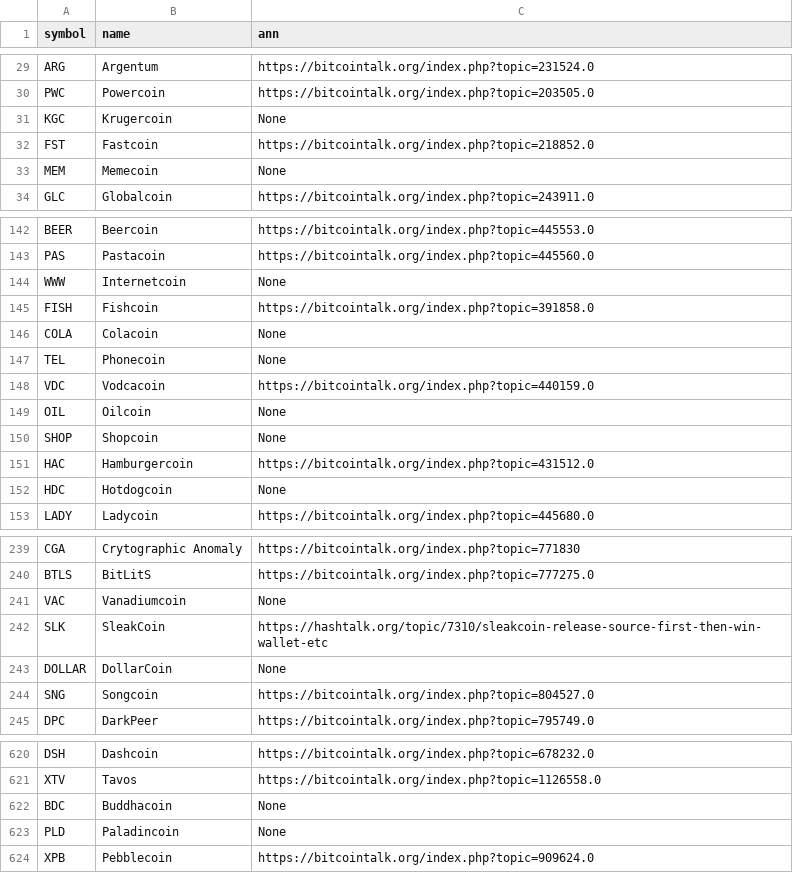
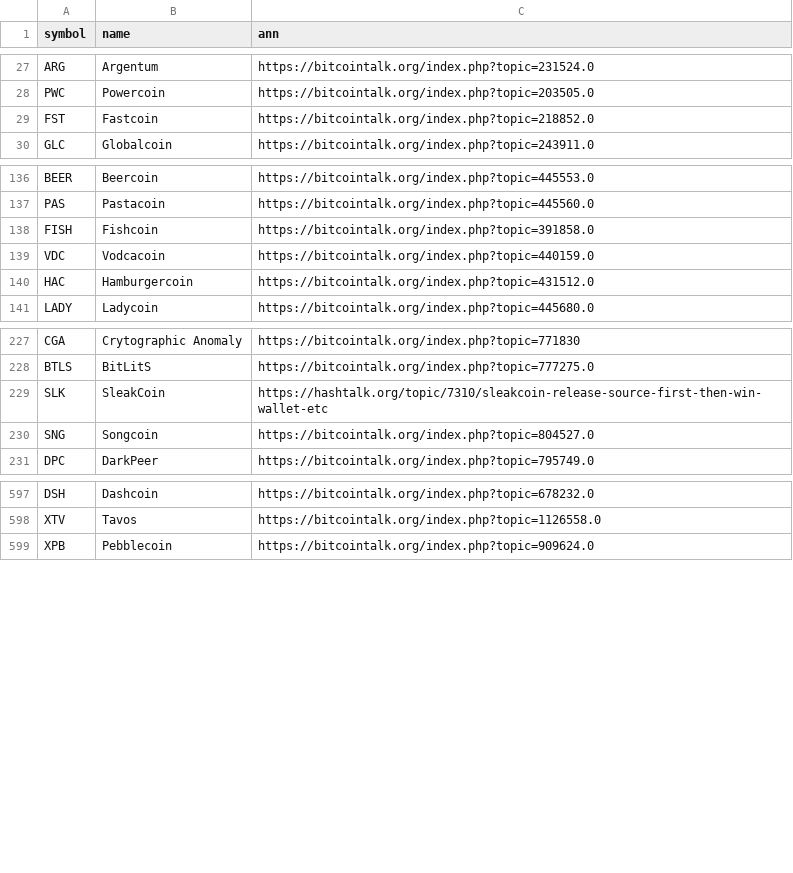
Before and after one commit to nikete/Comunity-Structure-Extremely-Speculative-Asset-Dynamics, a CSV file: data/ann_mapofcoins.csv, drawn as a sheet; only a part is shown, gaps mark what is left out; the diff covers the shown part only.

Commit message:
remove coins without announcments

```diff
--- a/data/ann_mapofcoins.csv
+++ b/data/ann_mapofcoins.csv
@@ -30,5 +28,3 @@ ARG,Argentum,https://bitcointalk.org/index.php?topic=231524.0
 PWC,Powercoin,https://bitcointalk.org/index.php?topic=203505.0
-KGC,Krugercoin,None
 FST,Fastcoin,https://bitcointalk.org/index.php?topic=218852.0
-MEM,Memecoin,None
 GLC,Globalcoin,https://bitcointalk.org/index.php?topic=243911.0
@@ -143,11 +137,5 @@ BEER,Beercoin,https://bitcointalk.org/index.php?topic=445553.0
 PAS,Pastacoin,https://bitcointalk.org/index.php?topic=445560.0
-WWW,Internetcoin,None
 FISH,Fishcoin,https://bitcointalk.org/index.php?topic=391858.0
-COLA,Colacoin,None
-TEL,Phonecoin,None
 VDC,Vodcacoin,https://bitcointalk.org/index.php?topic=440159.0
-OIL,Oilcoin,None
-SHOP,Shopcoin,None
 HAC,Hamburgercoin,https://bitcointalk.org/index.php?topic=431512.0
-HDC,Hotdogcoin,None
 LADY,Ladycoin,https://bitcointalk.org/index.php?topic=445680.0
@@ -240,5 +228,3 @@ CGA,Crytographic Anomaly,https://bitcointalk.org/index.php?topic=771830
 BTLS,BitLitS,https://bitcointalk.org/index.php?topic=777275.0
-VAC,Vanadiumcoin,None
 SLK,SleakCoin,https://hashtalk.org/topic/7310/sleakcoin-release-source-first-then-win-wallet-etc
-DOLLAR,DollarCoin,None
 SNG,Songcoin,https://bitcointalk.org/index.php?topic=804527.0
@@ -621,4 +598,2 @@ DSH,Dashcoin,https://bitcointalk.org/index.php?topic=678232.0
 XTV,Tavos,https://bitcointalk.org/index.php?topic=1126558.0
-BDC,Buddhacoin,None
-PLD,Paladincoin,None
 XPB,Pebblecoin,https://bitcointalk.org/index.php?topic=909624.0
```
Also changed, not shown: 13 removed rows elsewhere in this file.
